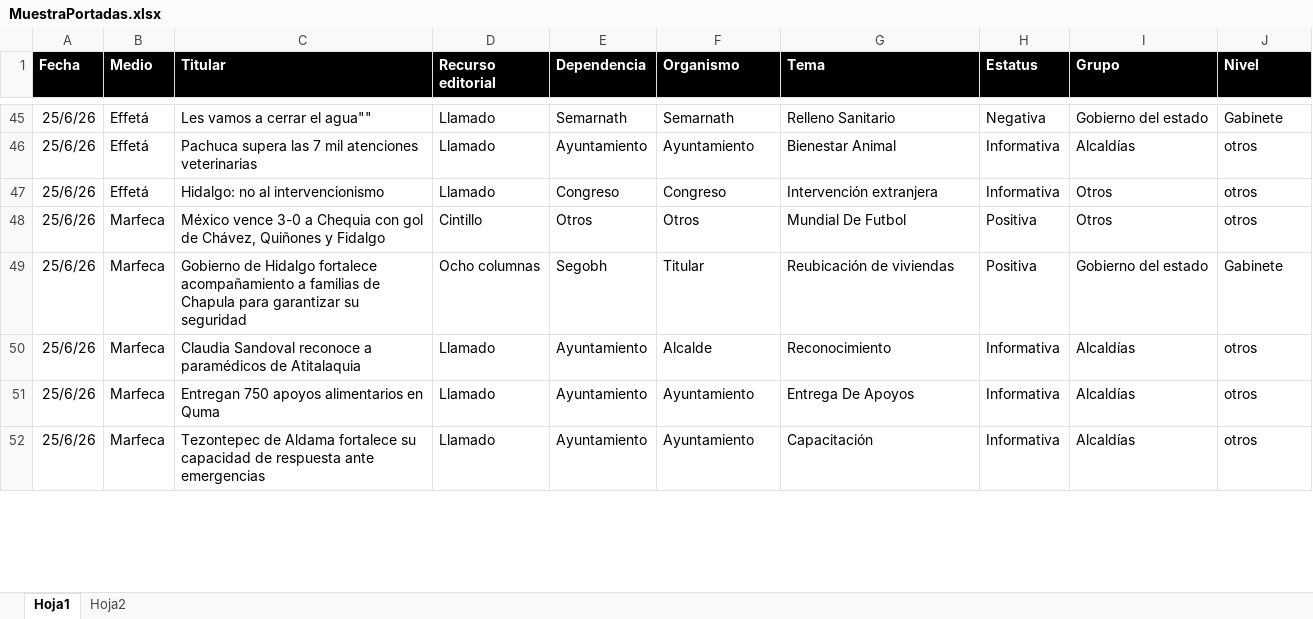
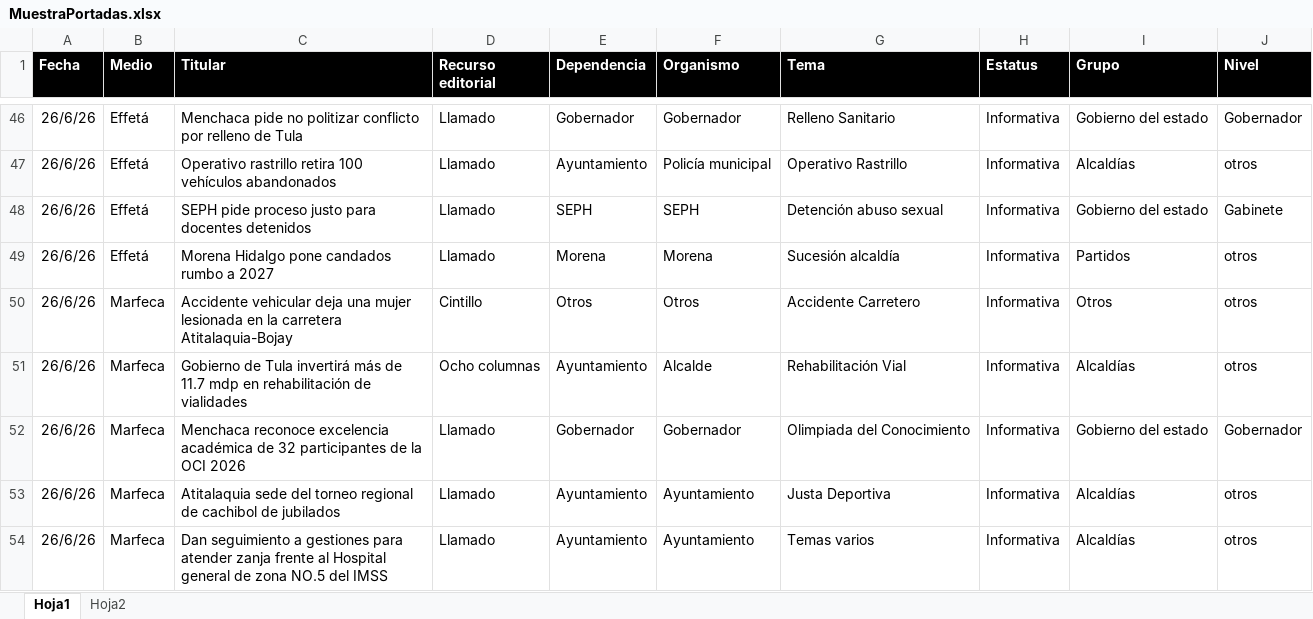
Before and after one commit to thelonious9/Reporteportadas, an Excel workbook: MuestraPortadas.xlsx, sheet Hoja1, drawn as a sheet; only a part is shown, gaps mark what is left out; values as stored, in another font and other column widths than the file's, no borders; table styles not drawn; removed rows and columns are numbered as before the commit, all else as after; the diff covers the shown part only; the diff names each change by its address in the sheet, - before the commit and + after, or states it on an @@ line.

```diff
--- a/MuestraPortadas.xlsx (sheet Hoja1)
+++ b/MuestraPortadas.xlsx (sheet Hoja1)
-A46:A47 (Fecha): 25/6/26
+A46:A47 (Fecha): 26/6/26
-C46 (Titular): Les vamos a cerrar el agua""
+C46 (Titular): Menchaca pide no politizar conflicto por relleno de Tula
-E46 (Dependencia): Semarnath
+E46 (Dependencia): Gobernador
-F46 (Organismo): Semarnath
+F46 (Organismo): Gobernador
-H46 (Estatus): Negativa
+H46 (Estatus): Informativa
-J46 (Nivel): Gabinete
+J46 (Nivel): Gobernador
-C47 (Titular): Pachuca supera las 7 mil atenciones veterinarias
+C47 (Titular): Operativo rastrillo retira 100 vehículos abandonados
-F47 (Organismo): Ayuntamiento
+F47 (Organismo): Policía municipal
-G47 (Tema): Bienestar Animal
+G47 (Tema): Operativo Rastrillo
+row 48: 26/6/26 | Effetá | SEPH pide proceso justo para docentes detenidos | Llamado | SEPH | SEPH | Detención abuso sexual | Informativa | Gobierno del estado | Gabinete
-A49:A50 (Fecha): 25/6/26
+A49:A50 (Fecha): 26/6/26
-C49 (Titular): Hidalgo: no al intervencionismo
+C49 (Titular): Morena Hidalgo pone candados rumbo a 2027
-E49 (Dependencia): Congreso
+E49 (Dependencia): Morena
-F49 (Organismo): Congreso
+F49 (Organismo): Morena
-G49 (Tema): Intervención extranjera
+G49 (Tema): Sucesión alcaldía
-I49 (Grupo): Otros
+I49 (Grupo): Partidos
-C50 (Titular): México vence 3-0 a Chequia con gol de Chávez, Quiñones y Fidalgo
+C50 (Titular): Accidente vehicular deja una mujer lesionada en la carretera Atitalaquia-Bojay
-G50 (Tema): Mundial De Futbol
+G50 (Tema): Accidente Carretero
-H50 (Estatus): Positiva
+H50 (Estatus): Informativa
-row 49: 25/6/26 | Marfeca | Gobierno de Hidalgo fortalece acompañamiento a familias de Chapula para garantizar su seguridad | Ocho columnas | Segobh | Titular | Reubicación de viviendas | Positiva | Gobierno del estado | Gabinete
-A51 (Fecha): 25/6/26
+A51 (Fecha): 26/6/26
-C51 (Titular): Claudia Sandoval reconoce a paramédicos de Atitalaquia
+C51 (Titular): Gobierno de Tula invertirá más de 11.7 mdp en rehabilitación de vialidades
-D51 (Recurso editorial): Llamado
+D51 (Recurso editorial): Ocho columnas
-G51 (Tema): Reconocimiento
+G51 (Tema): Rehabilitación Vial
+row 52: 26/6/26 | Marfeca | Menchaca reconoce excelencia académica de 32 participantes de la OCI 2026 | Llamado | Gobernador | Gobernador | Olimpiada del Conocimiento | Informativa | Gobierno del estado | Gobernador
-A53:A54 (Fecha): 25/6/26
+A53:A54 (Fecha): 26/6/26
-C53 (Titular): Entregan 750 apoyos alimentarios en Quma
+C53 (Titular): Atitalaquia sede del torneo regional de cachibol de jubilados
-G53 (Tema): Entrega De Apoyos
+G53 (Tema): Justa Deportiva
-C54 (Titular): Tezontepec de Aldama fortalece su capacidad de respuesta ante emergencias
+C54 (Titular): Dan seguimiento a gestiones para atender zanja frente al Hospital general de zona NO.5 del IMSS
-G54 (Tema): Capacitación
+G54 (Tema): Temas varios
```
Also changed, not shown: 26 added rows, 26 removed rows and 118 edited cells elsewhere in this sheet, 1 other file.
